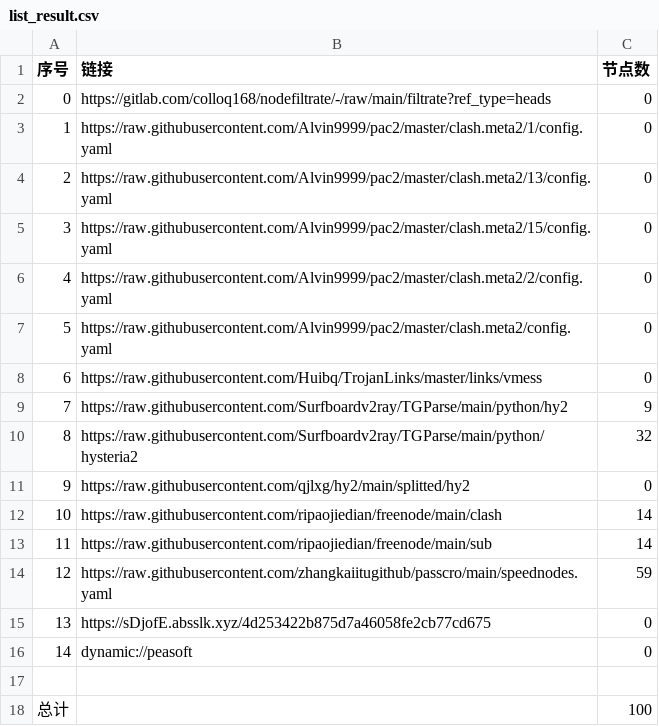
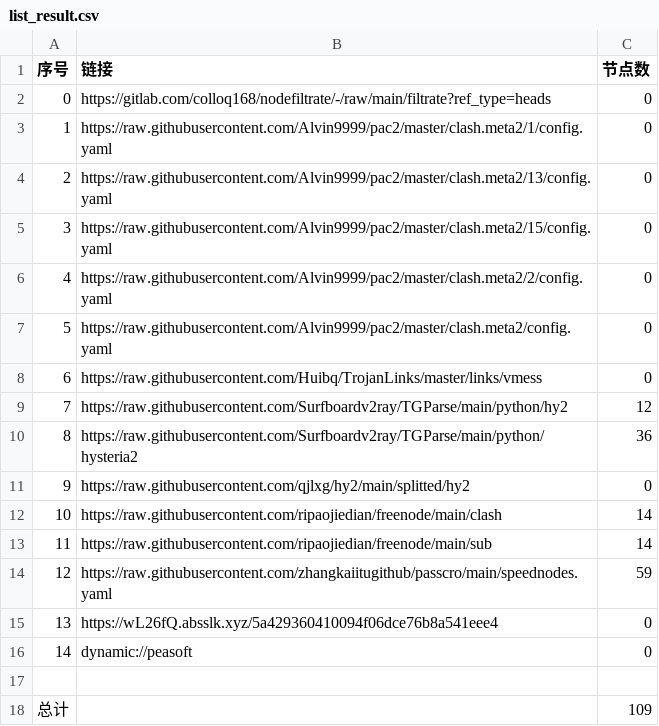
Before and after one commit to hnonly/AutoMergePublicNodes, a CSV file: list_result.csv, drawn as a sheet.

```diff
--- a/list_result.csv
+++ b/list_result.csv
@@ -8,4 +8,4 @@
 6,https://raw.githubusercontent.com/Huibq/TrojanLinks/master/links/vmess,0
-7,https://raw.githubusercontent.com/Surfboardv2ray/TGParse/main/python/hy2,9
-8,https://raw.githubusercontent.com/Surfboardv2ray/TGParse/main/python/hysteria2,32
+7,https://raw.githubusercontent.com/Surfboardv2ray/TGParse/main/python/hy2,12
+8,https://raw.githubusercontent.com/Surfboardv2ray/TGParse/main/python/hysteria2,36
 9,https://raw.githubusercontent.com/qjlxg/hy2/main/splitted/hy2,0
@@ -14,5 +14,5 @@
 12,https://raw.githubusercontent.com/zhangkaiitugithub/passcro/main/speednodes.yaml,59
-13,https://sDjofE.absslk.xyz/4d253422b875d7a46058fe2cb77cd675,0
+13,https://wL26fQ.absslk.xyz/5a429360410094f06dce76b8a541eee4,0
 14,dynamic://peasoft,0
 
-总计,,100
+总计,,109
```
Also changed, not shown: 10 other files.
